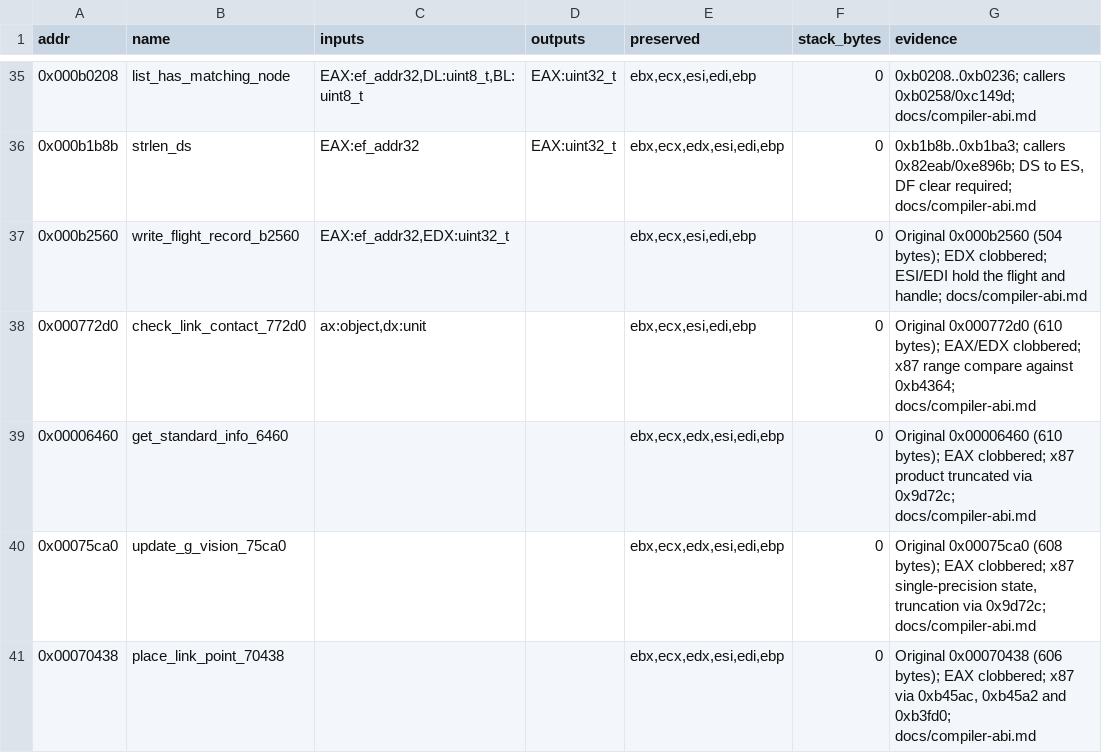
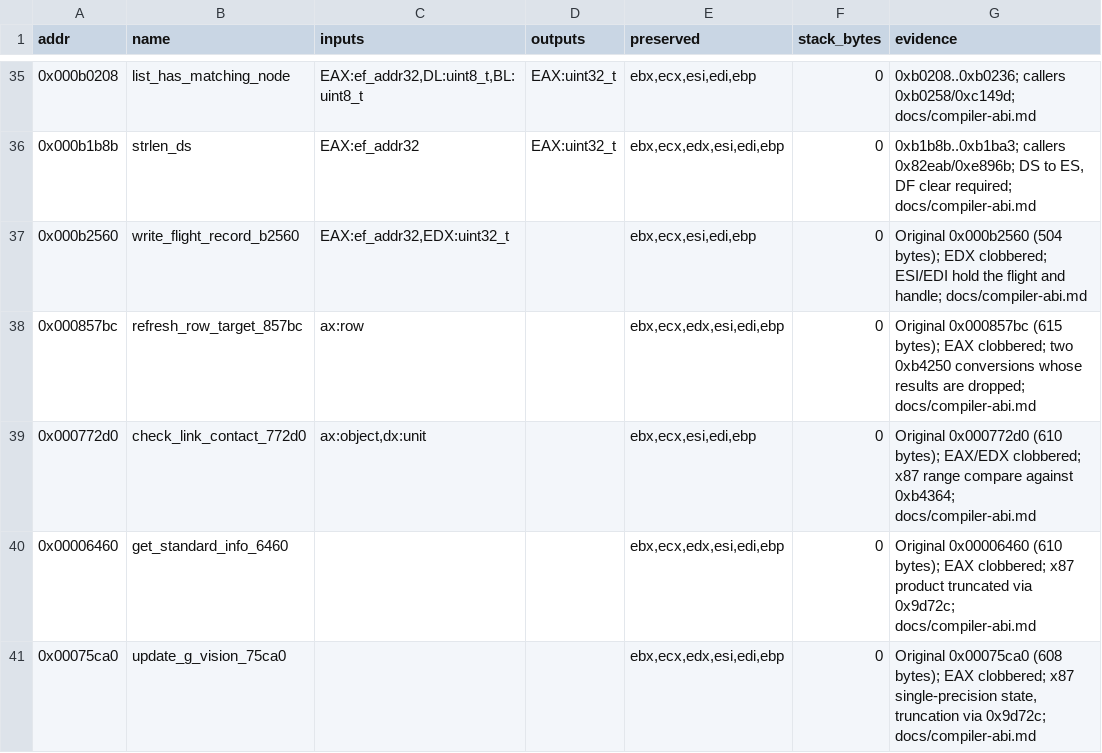
Before and after one commit to Grumbel/ef2000-port, a TSV file: decomp/symbols/signatures.tsv, drawn as a sheet; only a part is shown, gaps mark what is left out; the shorter side is filled out with more unchanged rows; the diff names each change by its address in the sheet, - before the commit and + after, or states it on an @@ line.

```diff
--- a/decomp/symbols/signatures.tsv
+++ b/decomp/symbols/signatures.tsv
+row 38: 0x000857bc | refresh_row_target_857bc | ax:row |  | ebx,ecx,edx,esi,edi,ebp | 0 | Original 0x000857bc (615 bytes); EAX clobbered; two 0xb4250 conversions whose results are dropped; docs/compiler-abi.md
```
Also changed, not shown: decomp/symbols/functions.tsv, 5 other files.
